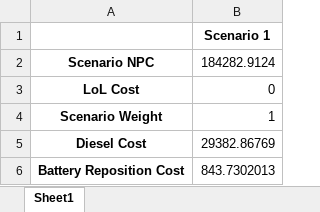
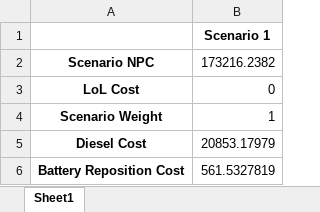
Before and after one commit to gguidicini/Micro-Grids, an Excel workbook: MicroGrids/Results/Scenario_Information.xlsx, sheet Sheet1, drawn as a sheet; values as stored, in another font and other column widths than the file's, no borders; the diff names each change by its address in the sheet, - before the commit and + after, or states it on an @@ line.

```diff
--- a/MicroGrids/Results/Scenario_Information.xlsx (sheet Sheet1)
+++ b/MicroGrids/Results/Scenario_Information.xlsx (sheet Sheet1)
-B2: 184282.9124
+B2: 173216.2382
-B5: 29382.86769
+B5: 20853.17979
-B6: 843.7302013
+B6: 561.5327819
```
Also changed, not shown: MicroGrids/Results/Generator_Data.xlsx, MicroGrids/Results/Generator_Time_Series.xlsx, 11 other files.
